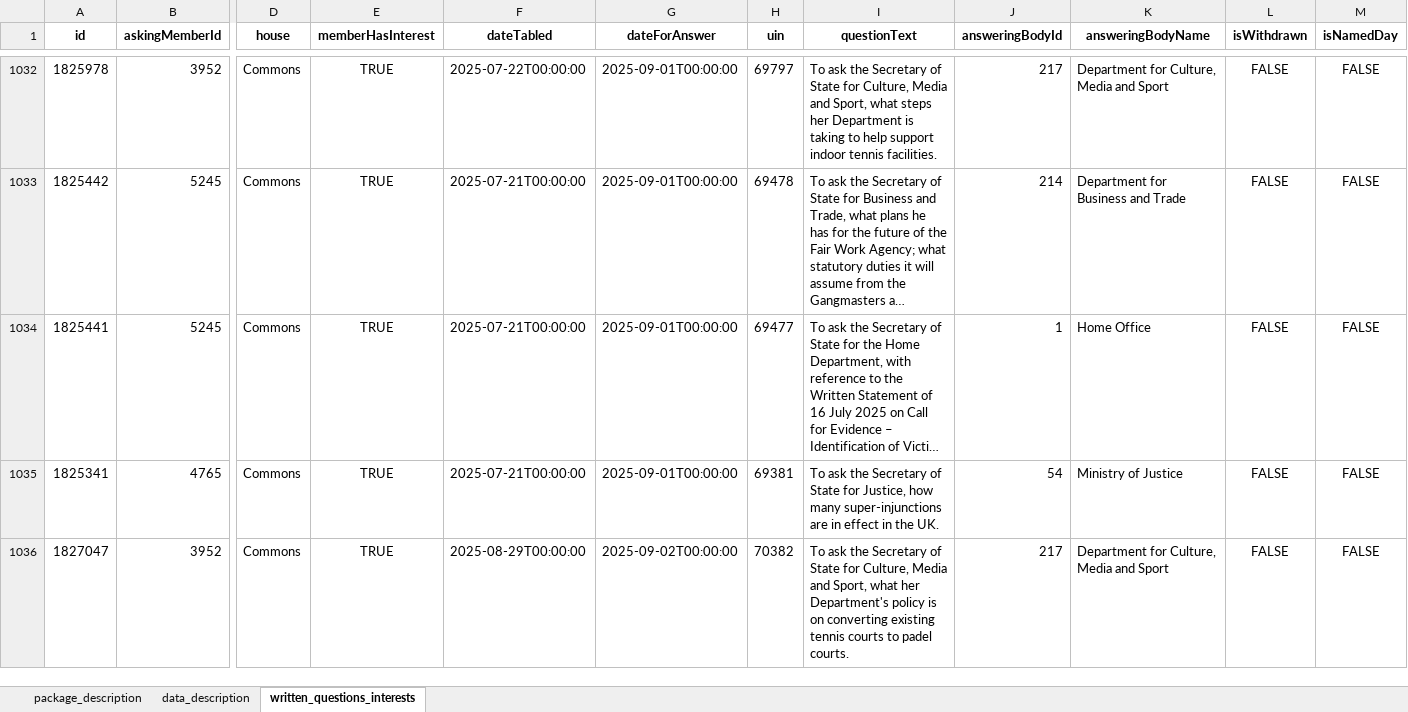
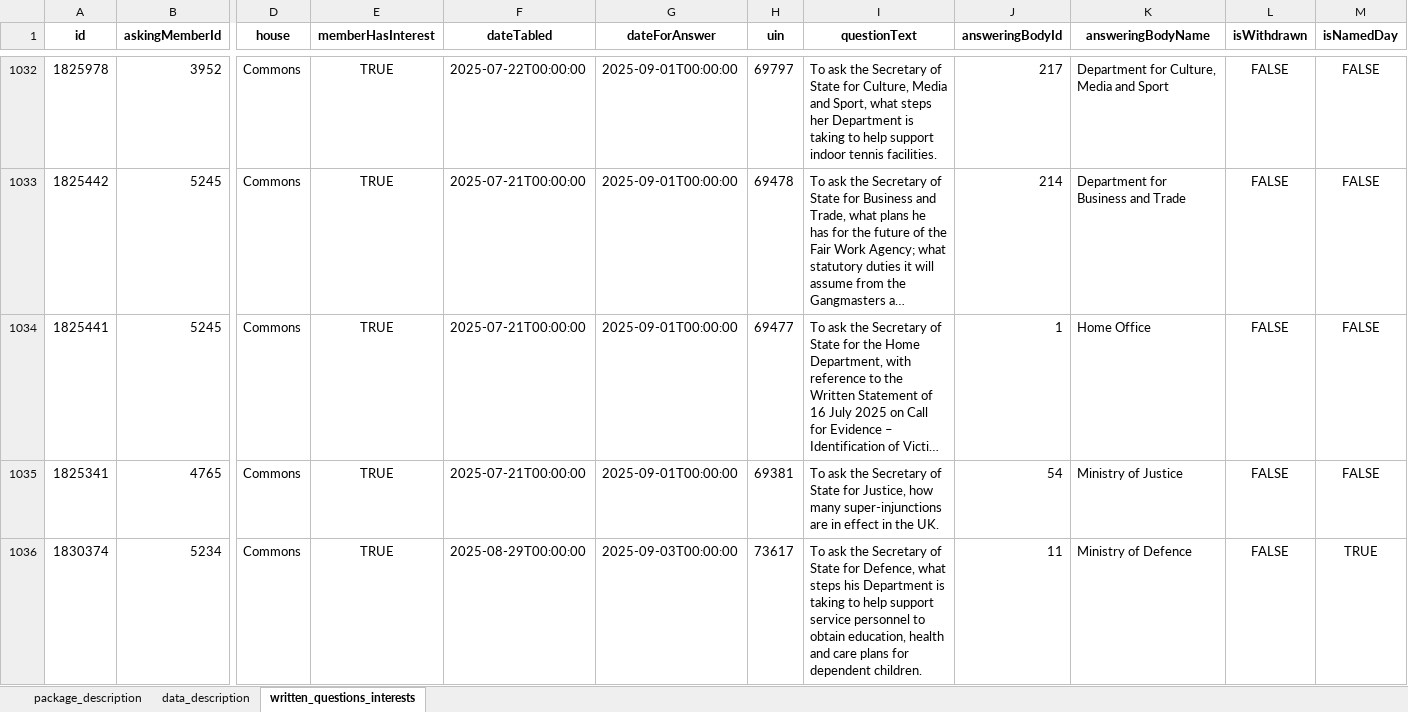
Before and after one commit to mysociety/uk-parl-written-questions, an Excel workbook: docs/data/commons_written_questions_interests/0.1.0/commons_written_questions_interests.xlsx, sheet written_questions_interests, drawn as a sheet; only a part is shown, gaps mark what is left out; the shorter side is filled out with more unchanged rows; long unchanged cells end in …; values as stored, in another font and other column widths than the file's, no borders; rows hold the shown columns only; the diff covers the shown part only; the diff names each change by its address in the sheet, - before the commit and + after, or states it on an @@ line.

```diff
--- a/docs/data/commons_written_questions_interests/0.1.0/commons_written_questions_interests.xlsx (sheet written_questions_interests)
+++ b/docs/data/commons_written_questions_interests/0.1.0/commons_written_questions_interests.xlsx (sheet written_questions_interests)
+row 1036: 1830374 | 5234 | Commons | TRUE | 2025-08-29T00:00:00 | 2025-09-03T00:00:00 | 73617 | To ask the Secretary of State for Defence, what steps his Department is taking to help support service personnel to obtain education, health and care plans for dependent children. | 11 | Ministry of Defence | FALSE | TRUE
```
Also changed, not shown: 3 added rows elsewhere in this sheet, docs/data/commons_written_questions_interests/0.1/commons_written_questions_interests.xlsx, docs/data/commons_written_questions_interests/0/commons_written_questions_interests.xlsx, 55 other files.
